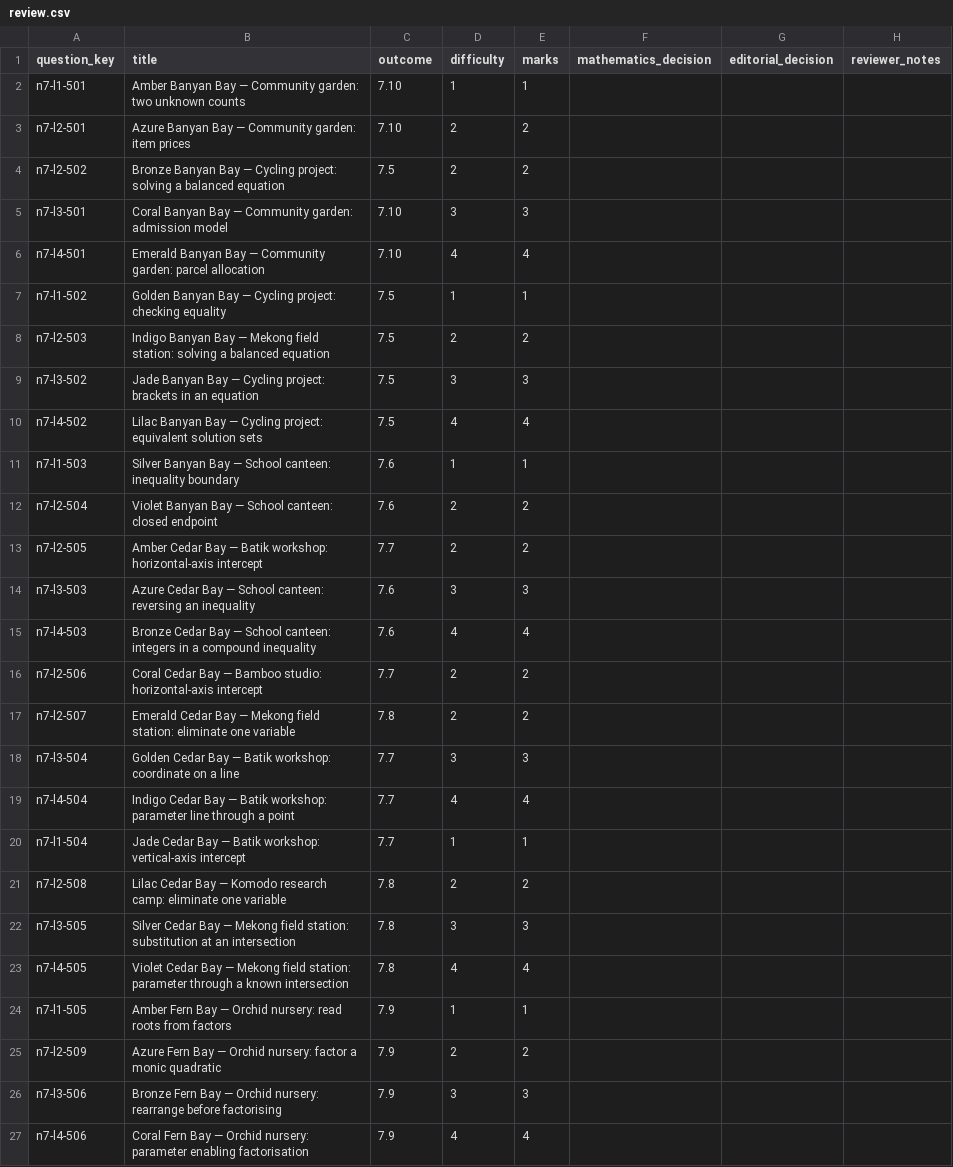
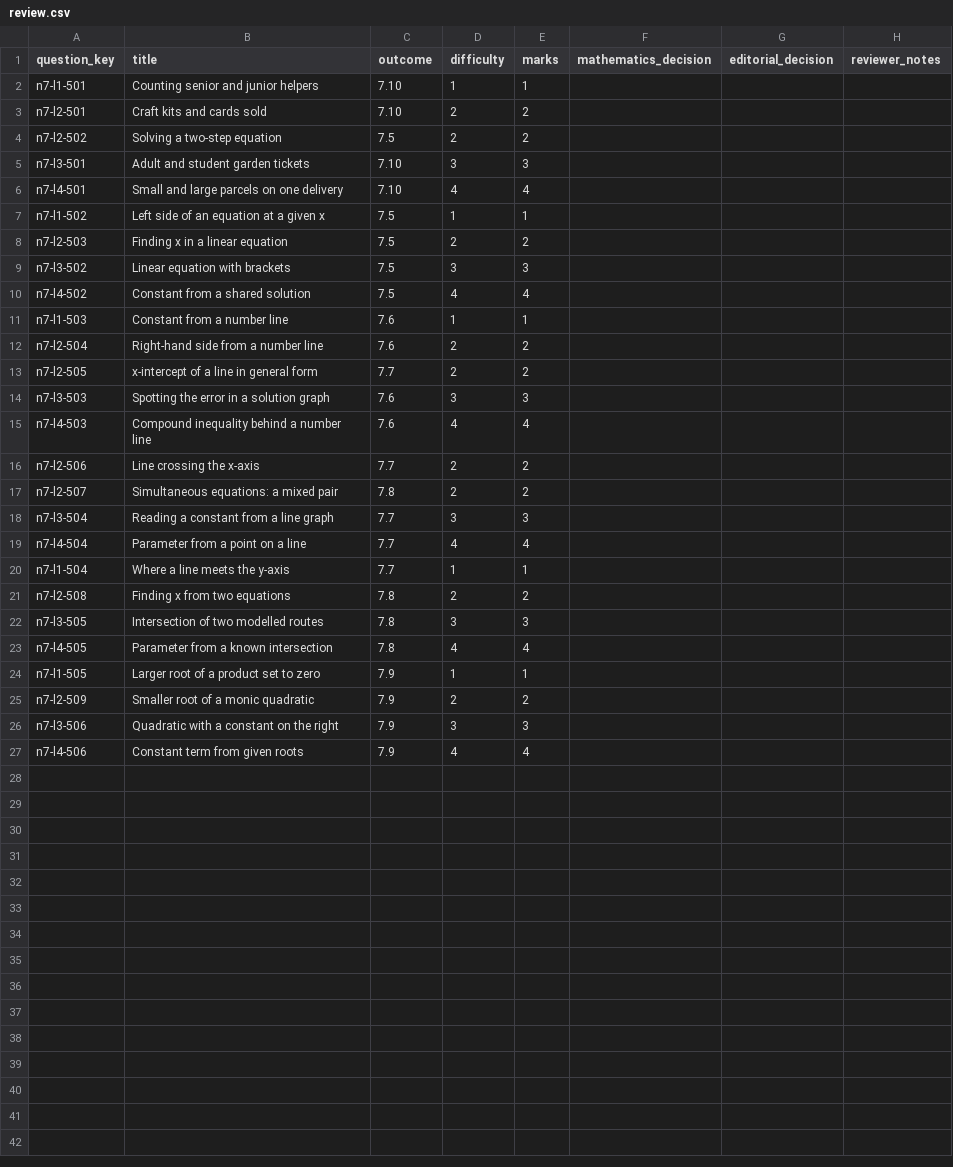
Before and after one commit to Willedward/asean_academy, a CSV file: backend_resources/question_bank/g3_math/secondary_2/n7/v1/review_packets/g3-sec2-n7-b001/review.csv, drawn as a sheet.

```diff
--- a/backend_resources/question_bank/g3_math/secondary_2/n7/v1/review_packets/g3-sec2-n7-b001/review.csv
+++ b/backend_resources/question_bank/g3_math/secondary_2/n7/v1/review_packets/g3-sec2-n7-b001/review.csv
@@ -1,27 +1,27 @@
 question_key,title,outcome,difficulty,marks,mathematics_decision,editorial_decision,reviewer_notes
-n7-l1-501,Amber Banyan Bay — Community garden: two unknown counts,7.10,1,1,,,
-n7-l2-501,Azure Banyan Bay — Community garden: item prices,7.10,2,2,,,
-n7-l2-502,Bronze Banyan Bay — Cycling project: solving a balanced equation,7.5,2,2,,,
-n7-l3-501,Coral Banyan Bay — Community garden: admission model,7.10,3,3,,,
-n7-l4-501,Emerald Banyan Bay — Community garden: parcel allocation,7.10,4,4,,,
-n7-l1-502,Golden Banyan Bay — Cycling project: checking equality,7.5,1,1,,,
-n7-l2-503,Indigo Banyan Bay — Mekong field station: solving a balanced equation,7.5,2,2,,,
-n7-l3-502,Jade Banyan Bay — Cycling project: brackets in an equation,7.5,3,3,,,
-n7-l4-502,Lilac Banyan Bay — Cycling project: equivalent solution sets,7.5,4,4,,,
-n7-l1-503,Silver Banyan Bay — School canteen: inequality boundary,7.6,1,1,,,
-n7-l2-504,Violet Banyan Bay — School canteen: closed endpoint,7.6,2,2,,,
-n7-l2-505,Amber Cedar Bay — Batik workshop: horizontal-axis intercept,7.7,2,2,,,
-n7-l3-503,Azure Cedar Bay — School canteen: reversing an inequality,7.6,3,3,,,
-n7-l4-503,Bronze Cedar Bay — School canteen: integers in a compound inequality,7.6,4,4,,,
-n7-l2-506,Coral Cedar Bay — Bamboo studio: horizontal-axis intercept,7.7,2,2,,,
-n7-l2-507,Emerald Cedar Bay — Mekong field station: eliminate one variable,7.8,2,2,,,
-n7-l3-504,Golden Cedar Bay — Batik workshop: coordinate on a line,7.7,3,3,,,
-n7-l4-504,Indigo Cedar Bay — Batik workshop: parameter line through a point,7.7,4,4,,,
-n7-l1-504,Jade Cedar Bay — Batik workshop: vertical-axis intercept,7.7,1,1,,,
-n7-l2-508,Lilac Cedar Bay — Komodo research camp: eliminate one variable,7.8,2,2,,,
-n7-l3-505,Silver Cedar Bay — Mekong field station: substitution at an intersection,7.8,3,3,,,
-n7-l4-505,Violet Cedar Bay — Mekong field station: parameter through a known intersection,7.8,4,4,,,
-n7-l1-505,Amber Fern Bay — Orchid nursery: read roots from factors,7.9,1,1,,,
-n7-l2-509,Azure Fern Bay — Orchid nursery: factor a monic quadratic,7.9,2,2,,,
-n7-l3-506,Bronze Fern Bay — Orchid nursery: rearrange before factorising,7.9,3,3,,,
-n7-l4-506,Coral Fern Bay — Orchid nursery: parameter enabling factorisation,7.9,4,4,,,
+n7-l1-501,Counting senior and junior helpers,7.10,1,1,,,
+n7-l2-501,Craft kits and cards sold,7.10,2,2,,,
+n7-l2-502,Solving a two-step equation,7.5,2,2,,,
+n7-l3-501,Adult and student garden tickets,7.10,3,3,,,
+n7-l4-501,Small and large parcels on one delivery,7.10,4,4,,,
+n7-l1-502,Left side of an equation at a given x,7.5,1,1,,,
+n7-l2-503,Finding x in a linear equation,7.5,2,2,,,
+n7-l3-502,Linear equation with brackets,7.5,3,3,,,
+n7-l4-502,Constant from a shared solution,7.5,4,4,,,
+n7-l1-503,Constant from a number line,7.6,1,1,,,
+n7-l2-504,Right-hand side from a number line,7.6,2,2,,,
+n7-l2-505,x-intercept of a line in general form,7.7,2,2,,,
+n7-l3-503,Spotting the error in a solution graph,7.6,3,3,,,
+n7-l4-503,Compound inequality behind a number line,7.6,4,4,,,
+n7-l2-506,Line crossing the x-axis,7.7,2,2,,,
+n7-l2-507,Simultaneous equations: a mixed pair,7.8,2,2,,,
+n7-l3-504,Reading a constant from a line graph,7.7,3,3,,,
+n7-l4-504,Parameter from a point on a line,7.7,4,4,,,
+n7-l1-504,Where a line meets the y-axis,7.7,1,1,,,
+n7-l2-508,Finding x from two equations,7.8,2,2,,,
+n7-l3-505,Intersection of two modelled routes,7.8,3,3,,,
+n7-l4-505,Parameter from a known intersection,7.8,4,4,,,
+n7-l1-505,Larger root of a product set to zero,7.9,1,1,,,
+n7-l2-509,Smaller root of a monic quadratic,7.9,2,2,,,
+n7-l3-506,Quadratic with a constant on the right,7.9,3,3,,,
+n7-l4-506,Constant term from given roots,7.9,4,4,,,
```
Also changed, not shown: 39 other files.
